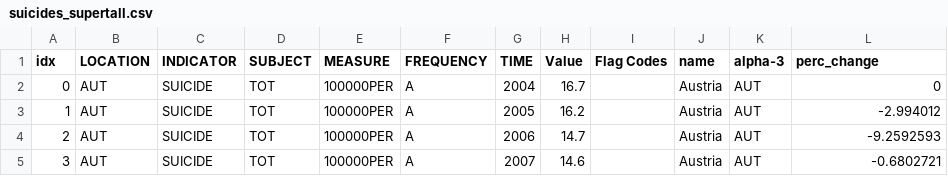
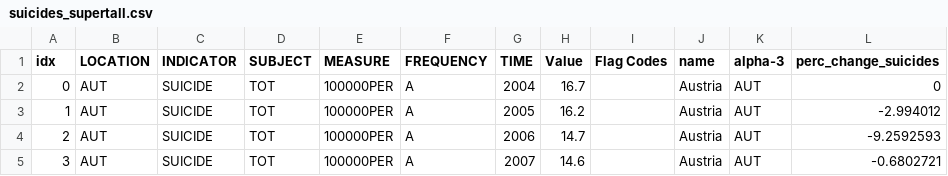
Before and after one commit to SpyrosSpiliopoulos/assets, a CSV file: suicides_supertall.csv, drawn as a sheet; only a part is shown.

```diff
--- a/suicides_supertall.csv
+++ b/suicides_supertall.csv
@@ -1,2 +1,2 @@
-idx,LOCATION,INDICATOR,SUBJECT,MEASURE,FREQUENCY,TIME,Value,Flag Codes,name,alpha-3,perc_change
+idx,LOCATION,INDICATOR,SUBJECT,MEASURE,FREQUENCY,TIME,Value,Flag Codes,name,alpha-3,perc_change_suicides
 0,AUT,SUICIDE,TOT,100000PER,A,2004,16.7,,Austria,AUT,0
```
Also changed, not shown: gdp.tsv, 1 other file.
